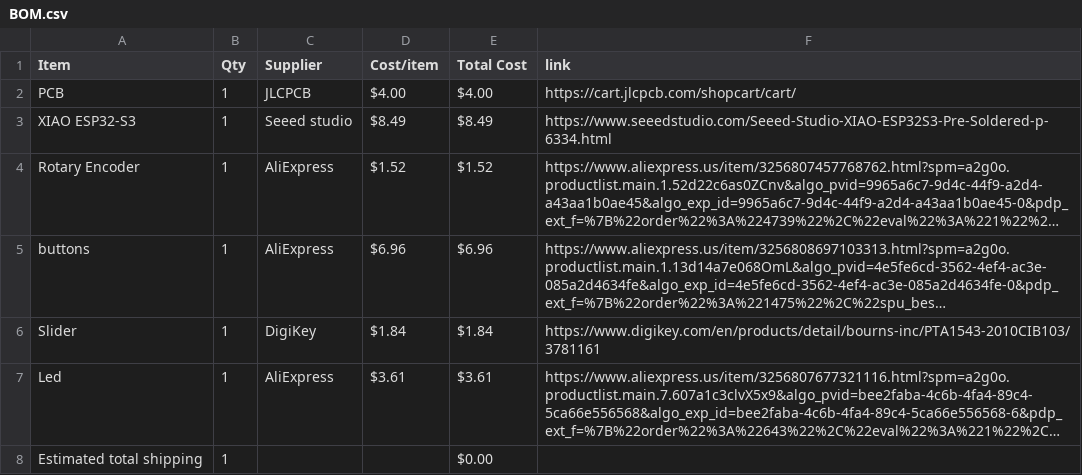
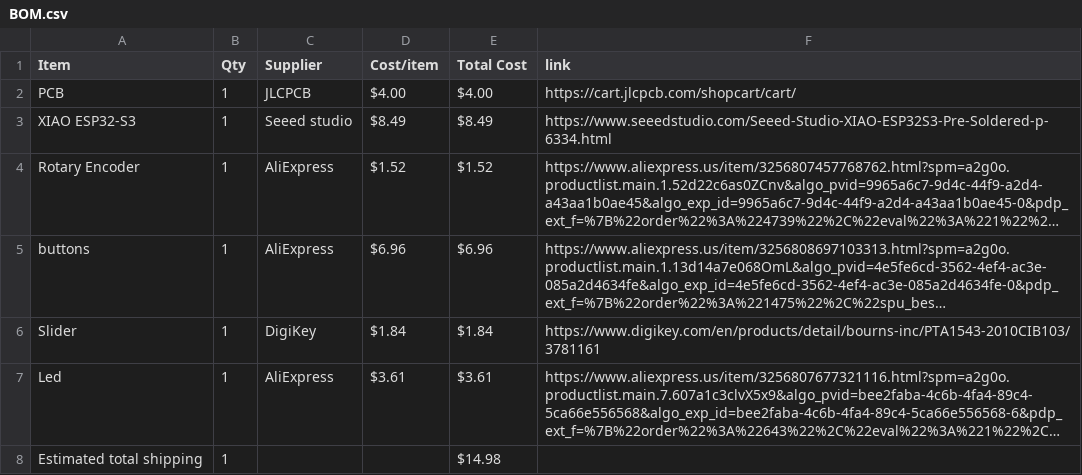
Before and after one commit to RyanDiemond/week-3-half-life-music, a CSV file: BOM.csv, drawn as a sheet; long unchanged cells end in …; the diff names each change by its address in the sheet, - before the commit and + after, or states it on an @@ line.

Commit message:
Sync Midi Keyboard from Half Life

```diff
--- a/BOM.csv
+++ b/BOM.csv
-E8 (Total Cost): $0.00
+E8 (Total Cost): $14.98
```
